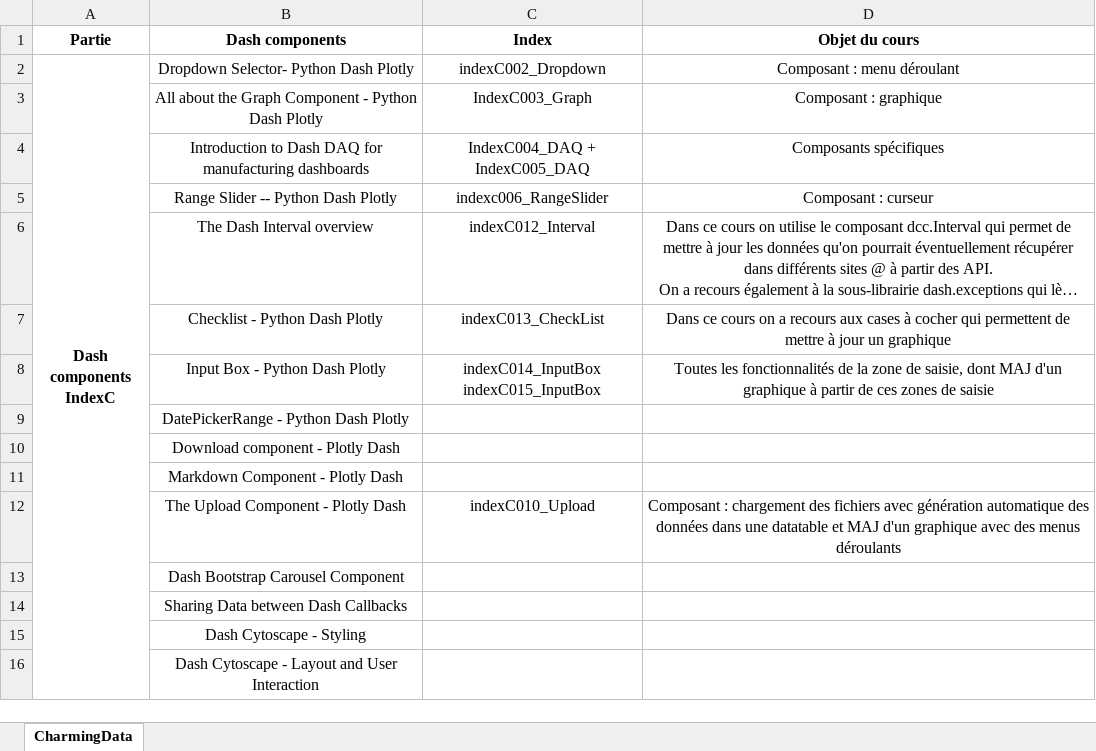
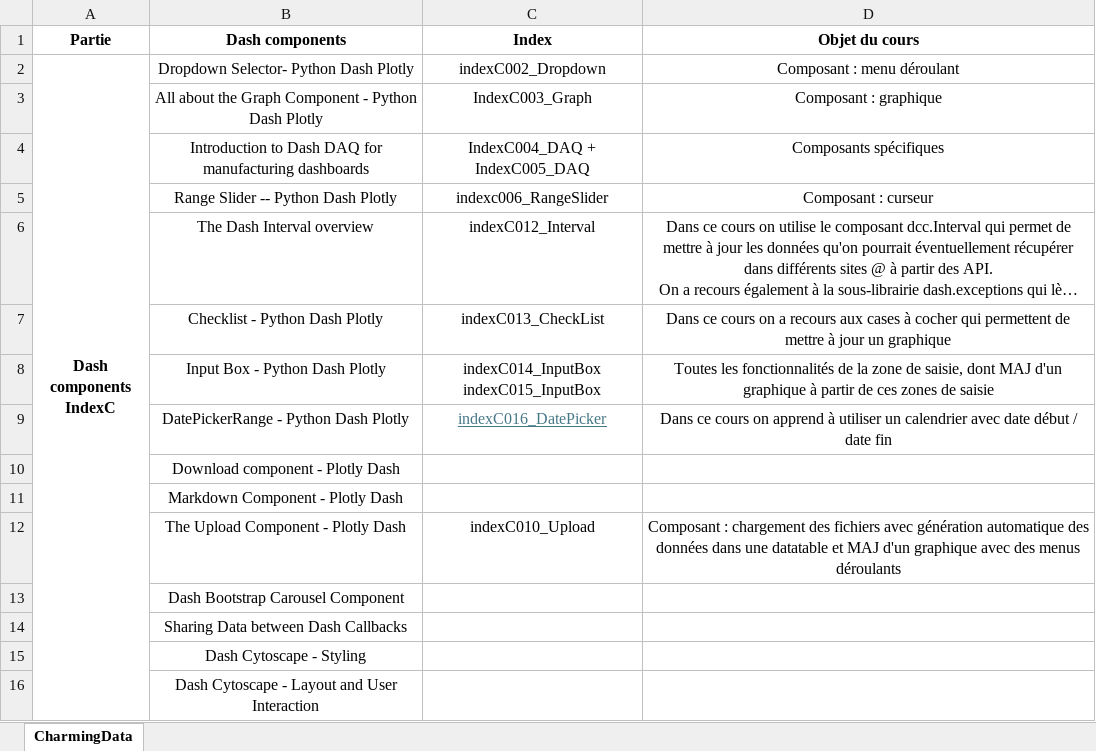
Before and after one commit to LeRoiFou/Dash, an Excel workbook: _TutosYoutube.xlsx, sheet CharmingData, drawn as a sheet; only a part is shown; long unchanged cells end in …; values as stored, in another font and other column widths than the file's, no borders; the diff names each change by its address in the sheet, - before the commit and + after, or states it on an @@ line.

```diff
--- a/_TutosYoutube.xlsx (sheet CharmingData)
+++ b/_TutosYoutube.xlsx (sheet CharmingData)
-C9 (Index): (empty)
+C9 (Index): indexC016_DatePicker
-D9 (Objet du cours): (empty)
+D9 (Objet du cours): Dans ce cours on apprend à utiliser un calendrier avec date début / date fin
```
Also changed, not shown: 1 other file.
